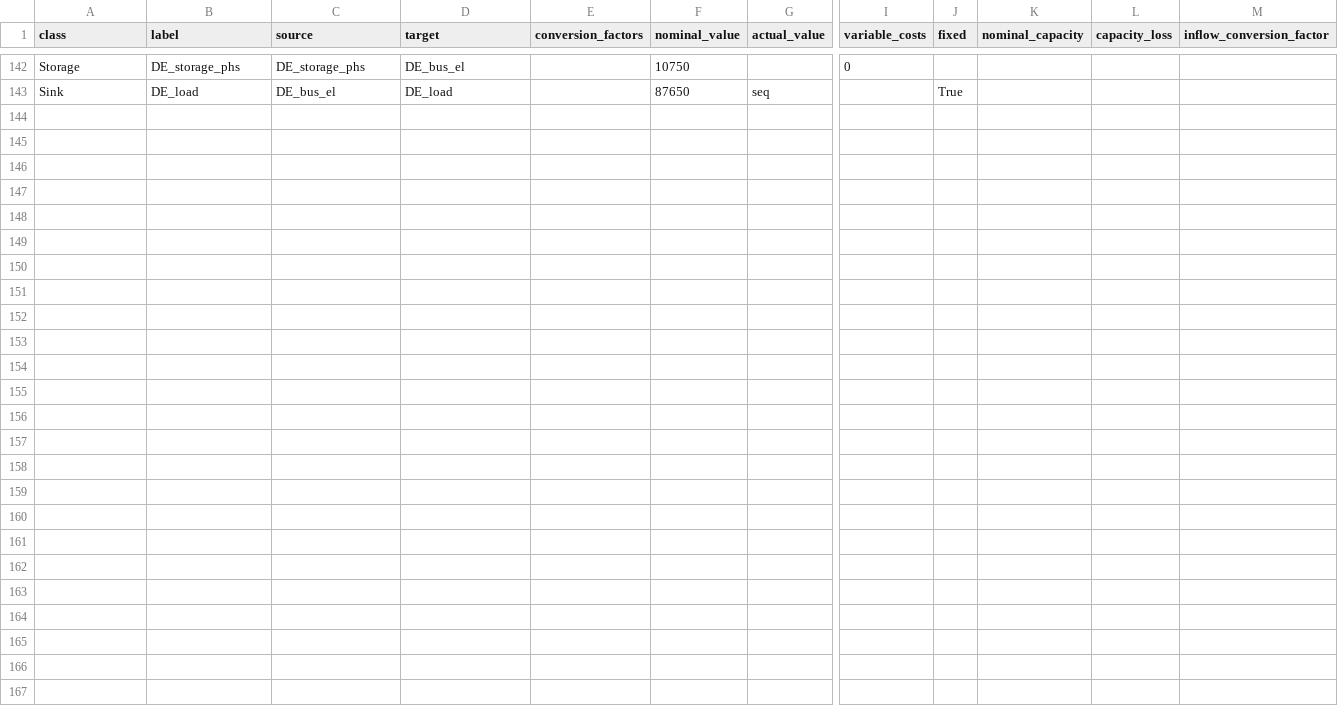
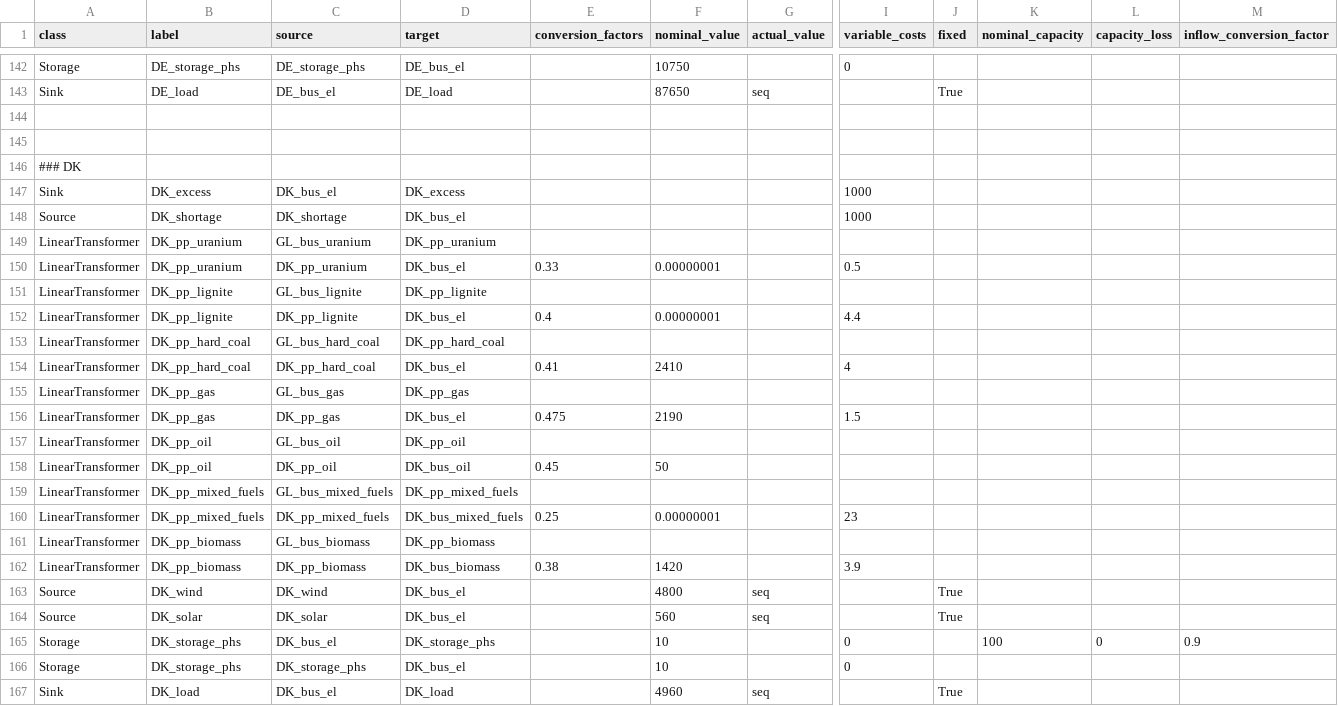
Before and after one commit to oemof/oemof-solph, a CSV file: examples/solph/nodes_from_csv/renpass_gis_2014.csv, drawn as a sheet; only a part is shown, gaps mark what is left out; rows hold the shown columns only; the diff names each change by its address in the sheet, - before the commit and + after, or states it on an @@ line.

Commit message:
Add capacities for the Denmark

```diff
--- a/examples/solph/nodes_from_csv/renpass_gis_2014.csv
+++ b/examples/solph/nodes_from_csv/renpass_gis_2014.csv
+row 144: (empty)
+row 145: (empty)
+row 146: ### DK
+row 147: Sink | DK_excess | DK_bus_el | DK_excess |  |  |  | 1000
+row 148: Source | DK_shortage | DK_shortage | DK_bus_el |  |  |  | 1000
+row 149: LinearTransformer | DK_pp_uranium | GL_bus_uranium | DK_pp_uranium
+row 150: LinearTransformer | DK_pp_uranium | DK_pp_uranium | DK_bus_el | 0.33 | 0.00000001 |  | 0.5
+row 151: LinearTransformer | DK_pp_lignite | GL_bus_lignite | DK_pp_lignite
+row 152: LinearTransformer | DK_pp_lignite | DK_pp_lignite | DK_bus_el | 0.4 | 0.00000001 |  | 4.4
+row 153: LinearTransformer | DK_pp_hard_coal | GL_bus_hard_coal | DK_pp_hard_coal
+row 154: LinearTransformer | DK_pp_hard_coal | DK_pp_hard_coal | DK_bus_el | 0.41 | 2410 |  | 4
+row 155: LinearTransformer | DK_pp_gas | GL_bus_gas | DK_pp_gas
+row 156: LinearTransformer | DK_pp_gas | DK_pp_gas | DK_bus_el | 0.475 | 2190 |  | 1.5
+row 157: LinearTransformer | DK_pp_oil | GL_bus_oil | DK_pp_oil
+row 158: LinearTransformer | DK_pp_oil | DK_pp_oil | DK_bus_oil | 0.45 | 50
+row 159: LinearTransformer | DK_pp_mixed_fuels | GL_bus_mixed_fuels | DK_pp_mixed_fuels
+row 160: LinearTransformer | DK_pp_mixed_fuels | DK_pp_mixed_fuels | DK_bus_mixed_fuels | 0.25 | 0.00000001 |  | 23
+row 161: LinearTransformer | DK_pp_biomass | GL_bus_biomass | DK_pp_biomass
+row 162: LinearTransformer | DK_pp_biomass | DK_pp_biomass | DK_bus_biomass | 0.38 | 1420 |  | 3.9
+row 163: Source | DK_wind | DK_wind | DK_bus_el |  | 4800 | seq |  | True
+row 164: Source | DK_solar | DK_solar | DK_bus_el |  | 560 | seq |  | True
+row 165: Storage | DK_storage_phs | DK_bus_el | DK_storage_phs |  | 10 |  | 0 |  | 100 | 0 | 0.9
+row 166: Storage | DK_storage_phs | DK_storage_phs | DK_bus_el |  | 10 |  | 0
+row 167: Sink | DK_load | DK_bus_el | DK_load |  | 4960 | seq |  | True
```
